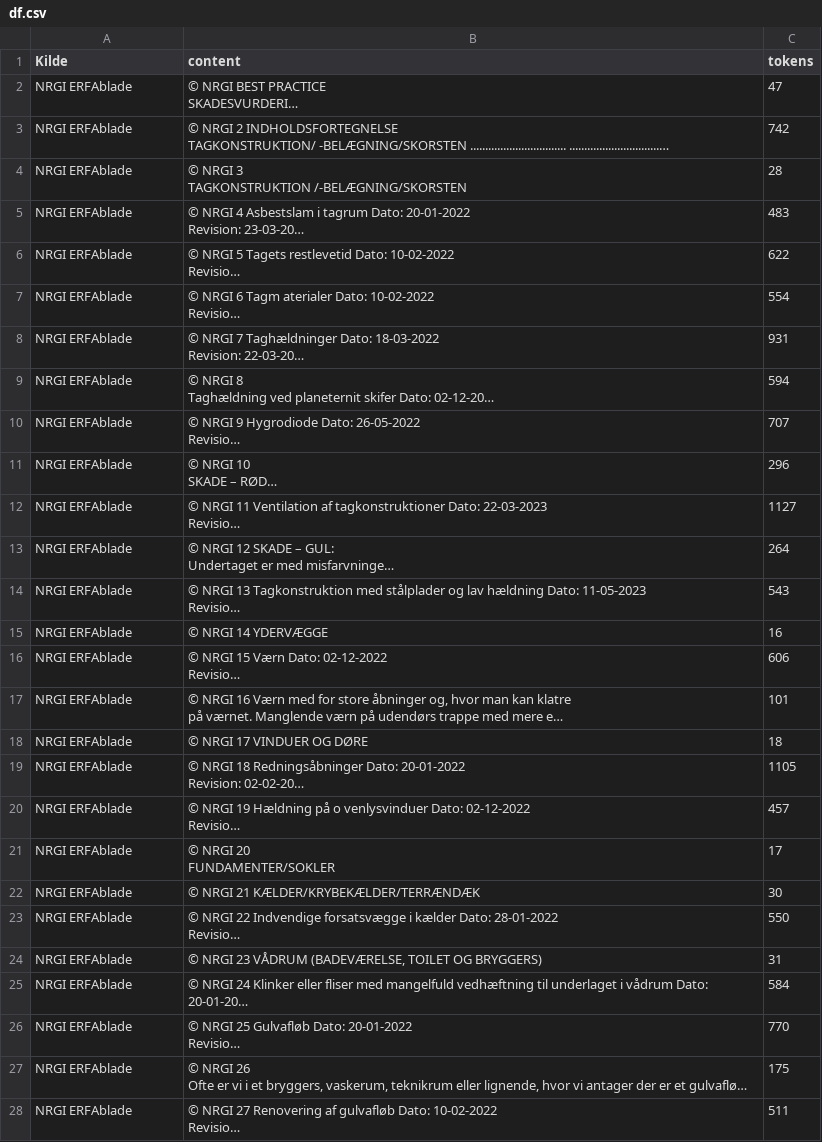
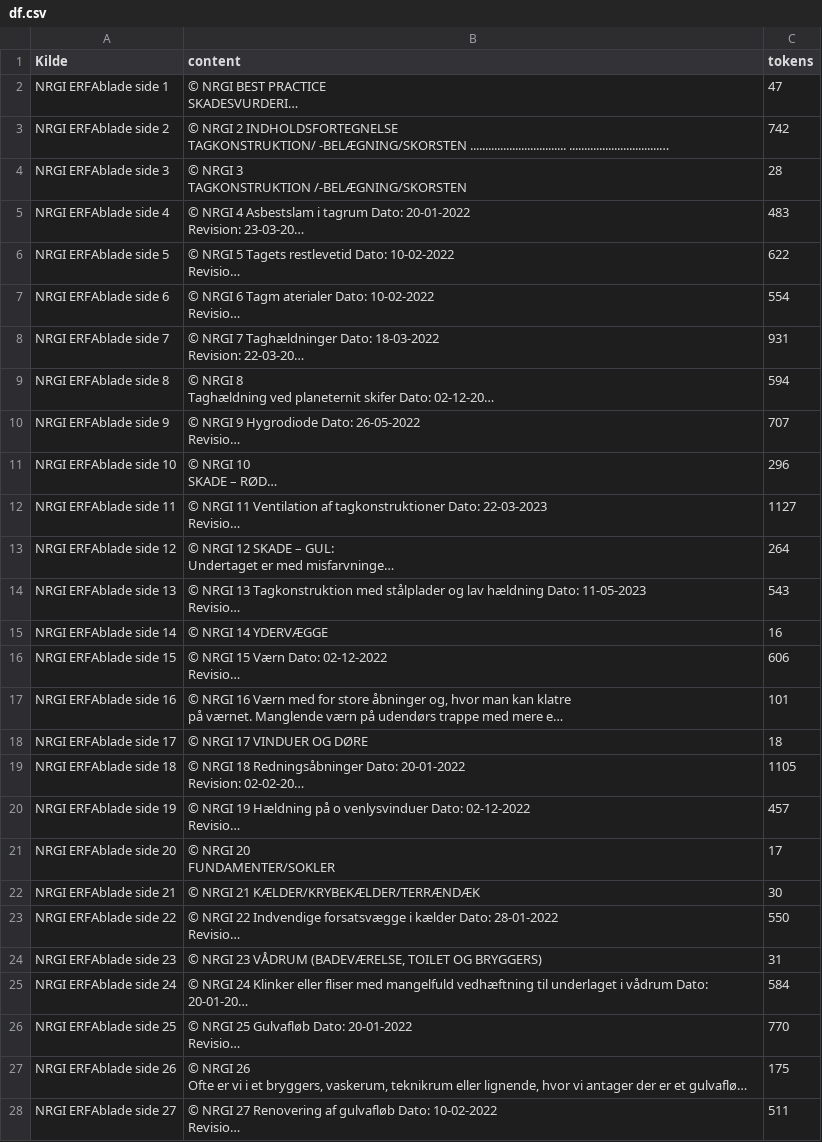
Before and after one commit to Mikkel-schmidt/ERFA, a CSV file: df.csv, drawn as a sheet; only a part is shown; long unchanged cells end in …; the diff covers the shown part only; the diff names each change by its address in the sheet, - before the commit and + after, or states it on an @@ line.

Commit message:
kilder

```diff
--- a/df.csv
+++ b/df.csv
-A2 (Kilde): NRGI ERFAblade
+A2 (Kilde): NRGI ERFAblade side 1
-A3 (Kilde): NRGI ERFAblade
+A3 (Kilde): NRGI ERFAblade side 2
-A4 (Kilde): NRGI ERFAblade
+A4 (Kilde): NRGI ERFAblade side 3
-A5 (Kilde): NRGI ERFAblade
+A5 (Kilde): NRGI ERFAblade side 4
-A6 (Kilde): NRGI ERFAblade
+A6 (Kilde): NRGI ERFAblade side 5
-A7 (Kilde): NRGI ERFAblade
+A7 (Kilde): NRGI ERFAblade side 6
-A8 (Kilde): NRGI ERFAblade
+A8 (Kilde): NRGI ERFAblade side 7
-A9 (Kilde): NRGI ERFAblade
+A9 (Kilde): NRGI ERFAblade side 8
-A10 (Kilde): NRGI ERFAblade
+A10 (Kilde): NRGI ERFAblade side 9
-A11 (Kilde): NRGI ERFAblade
+A11 (Kilde): NRGI ERFAblade side 10
-A12 (Kilde): NRGI ERFAblade
+A12 (Kilde): NRGI ERFAblade side 11
-A13 (Kilde): NRGI ERFAblade
+A13 (Kilde): NRGI ERFAblade side 12
-A14 (Kilde): NRGI ERFAblade
+A14 (Kilde): NRGI ERFAblade side 13
-A15 (Kilde): NRGI ERFAblade
+A15 (Kilde): NRGI ERFAblade side 14
-A16 (Kilde): NRGI ERFAblade
+A16 (Kilde): NRGI ERFAblade side 15
-A17 (Kilde): NRGI ERFAblade
+A17 (Kilde): NRGI ERFAblade side 16
-A18 (Kilde): NRGI ERFAblade
+A18 (Kilde): NRGI ERFAblade side 17
-A19 (Kilde): NRGI ERFAblade
+A19 (Kilde): NRGI ERFAblade side 18
-A20 (Kilde): NRGI ERFAblade
+A20 (Kilde): NRGI ERFAblade side 19
-A21 (Kilde): NRGI ERFAblade
+A21 (Kilde): NRGI ERFAblade side 20
-A22 (Kilde): NRGI ERFAblade
+A22 (Kilde): NRGI ERFAblade side 21
-A23 (Kilde): NRGI ERFAblade
+A23 (Kilde): NRGI ERFAblade side 22
-A24 (Kilde): NRGI ERFAblade
+A24 (Kilde): NRGI ERFAblade side 23
-A25 (Kilde): NRGI ERFAblade
+A25 (Kilde): NRGI ERFAblade side 24
-A26 (Kilde): NRGI ERFAblade
+A26 (Kilde): NRGI ERFAblade side 25
-A27 (Kilde): NRGI ERFAblade
+A27 (Kilde): NRGI ERFAblade side 26
-A28 (Kilde): NRGI ERFAblade
+A28 (Kilde): NRGI ERFAblade side 27
```
Also changed, not shown: 79 edited cells elsewhere in this file, 3 other files.
